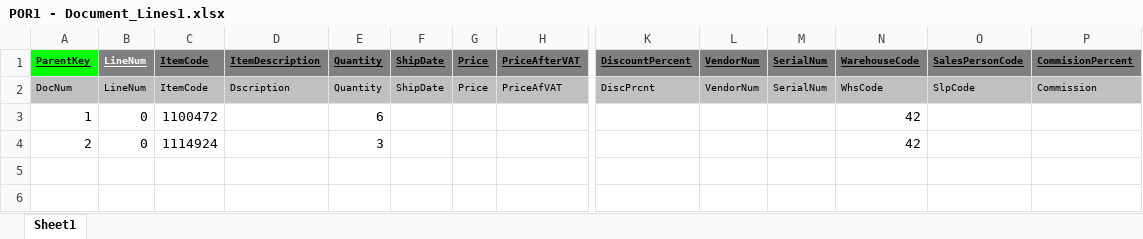
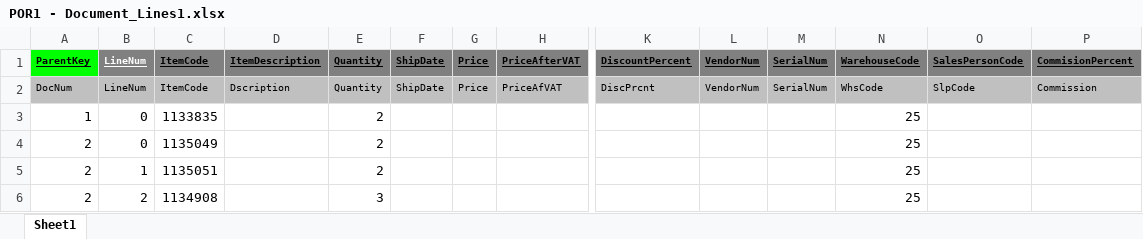
Before and after one commit to Veekits/AUTOMATION, an Excel workbook: POR1 - Document_Lines1.xlsx, sheet Sheet1, drawn as a sheet; only a part is shown, gaps mark what is left out; values as stored, in another font and other column widths than the file's, no borders; rows hold the shown columns only; the diff names each change by its address in the sheet, - before the commit and + after, or states it on an @@ line.

```diff
--- a/POR1 - Document_Lines1.xlsx (sheet Sheet1)
+++ b/POR1 - Document_Lines1.xlsx (sheet Sheet1)
-C3 (ItemCode): 1100472
+C3 (ItemCode): 1133835
-E3 (Quantity): 6
+E3 (Quantity): 2
-N3:N4 (WarehouseCode): 42
+N3:N4 (WarehouseCode): 25
-C4 (ItemCode): 1114924
+C4 (ItemCode): 1135049
-E4 (Quantity): 3
+E4 (Quantity): 2
+row 5: 2 | 1 | 1135051 |  | 2 |  |  |  |  |  |  | 25
+row 6: 2 | 2 | 1134908 |  | 3 |  |  |  |  |  |  | 25
```
Also changed, not shown: OPOR - Documents.xlt.xlsx, SPECIAL ORDER TEMPLATE.xlsx, 2 other files.
